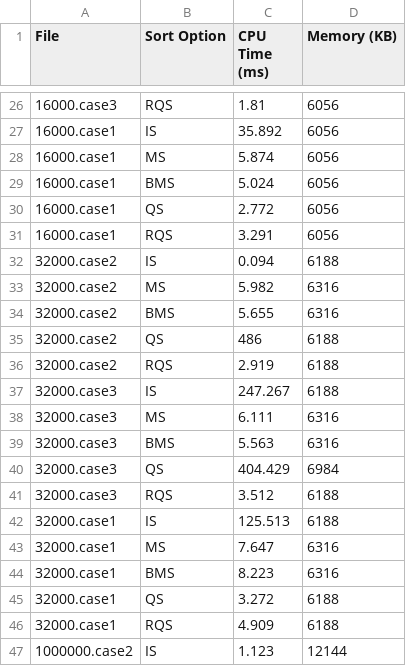
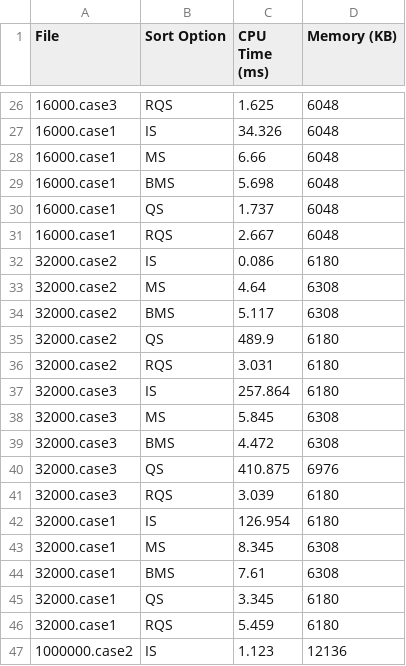
Before and after one commit to Guanymsl/ALG, a CSV file: PA1/sort_results.csv, drawn as a sheet; only a part is shown, gaps mark what is left out; the diff covers the shown part only.

```diff
--- a/PA1/sort_results.csv
+++ b/PA1/sort_results.csv
@@ -26,22 +26,22 @@ File,Sort Option,CPU Time (ms),Memory (KB)
-16000.case3,RQS,1.81,6056
-16000.case1,IS,35.892,6056
-16000.case1,MS,5.874,6056
-16000.case1,BMS,5.024,6056
-16000.case1,QS,2.772,6056
-16000.case1,RQS,3.291,6056
-32000.case2,IS,0.094,6188
-32000.case2,MS,5.982,6316
-32000.case2,BMS,5.655,6316
-32000.case2,QS,486,6188
-32000.case2,RQS,2.919,6188
-32000.case3,IS,247.267,6188
-32000.case3,MS,6.111,6316
-32000.case3,BMS,5.563,6316
-32000.case3,QS,404.429,6984
-32000.case3,RQS,3.512,6188
-32000.case1,IS,125.513,6188
-32000.case1,MS,7.647,6316
-32000.case1,BMS,8.223,6316
-32000.case1,QS,3.272,6188
-32000.case1,RQS,4.909,6188
-1000000.case2,IS,1.123,12144
+16000.case3,RQS,1.625,6048
+16000.case1,IS,34.326,6048
+16000.case1,MS,6.66,6048
+16000.case1,BMS,5.698,6048
+16000.case1,QS,1.737,6048
+16000.case1,RQS,2.667,6048
+32000.case2,IS,0.086,6180
+32000.case2,MS,4.64,6308
+32000.case2,BMS,5.117,6308
+32000.case2,QS,489.9,6180
+32000.case2,RQS,3.031,6180
+32000.case3,IS,257.864,6180
+32000.case3,MS,5.845,6308
+32000.case3,BMS,4.472,6308
+32000.case3,QS,410.875,6976
+32000.case3,RQS,3.039,6180
+32000.case1,IS,126.954,6180
+32000.case1,MS,8.345,6308
+32000.case1,BMS,7.61,6308
+32000.case1,QS,3.345,6180
+32000.case1,RQS,5.459,6180
+1000000.case2,IS,1.123,12136
```
Also changed, not shown: 2 added rows, 2 removed rows and 64 edited cells elsewhere in this file, 4 other files.
